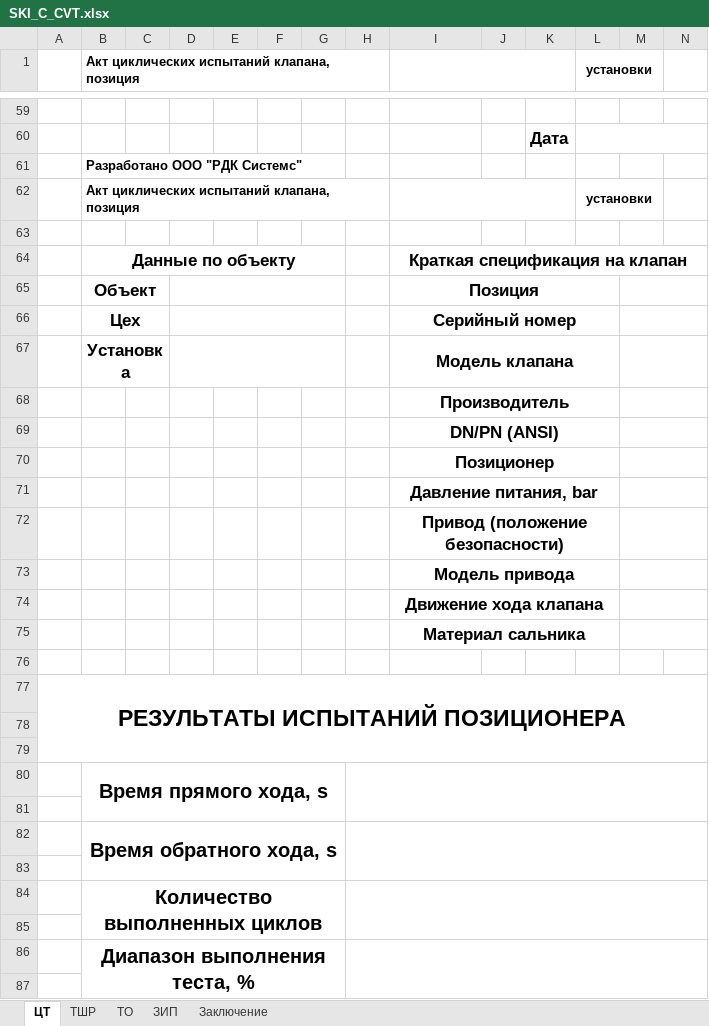
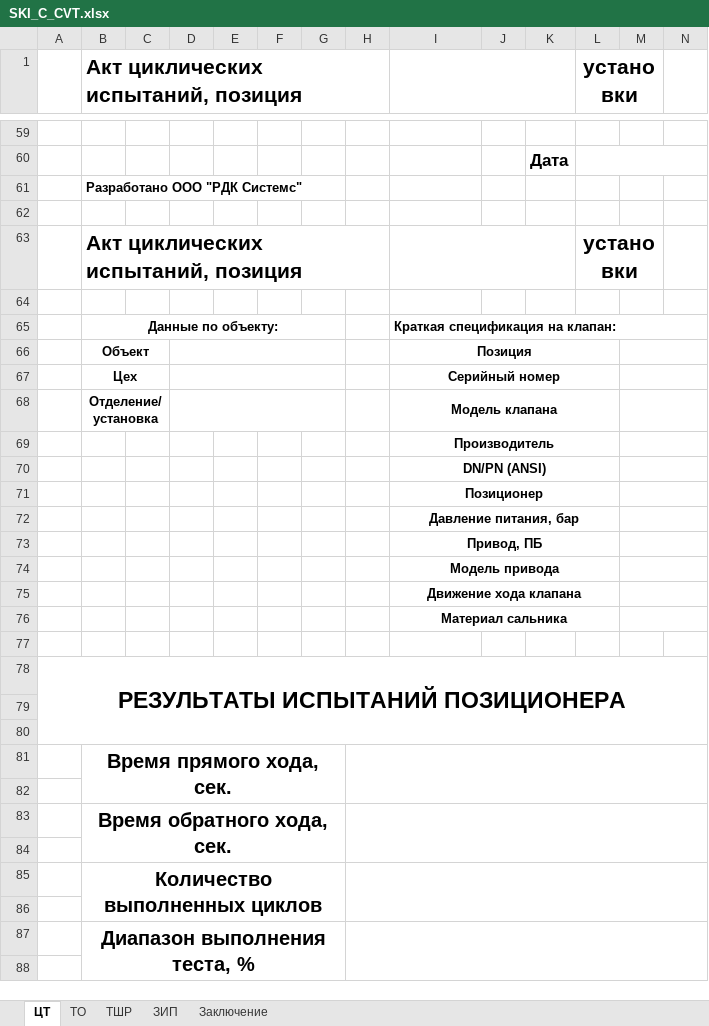
Before and after one commit to Rekvim/MpiSki, an Excel workbook: Reports/SKI_C_CVT.xlsx, sheet ЦТ, drawn as a sheet; only a part is shown, gaps mark what is left out; values as stored, in another font and other column widths than the file's, no borders; removed rows and columns are numbered as before the commit, all else as after; rows hold the shown columns only; the diff covers the shown part only; the diff names each change by its address in the sheet, - before the commit and + after, or states it on an @@ line.

```diff
--- a/Reports/SKI_C_CVT.xlsx (sheet ЦТ)
+++ b/Reports/SKI_C_CVT.xlsx (sheet ЦТ)
@@ sheet tab order changed: ЦТ | ТО | ТШР | ЗИП | Заключение @@
-B1: Акт циклических испытаний клапана, позиция
+B1: Акт циклических испытаний, позиция
@@ B1 text size: larger @@
@@ L1 text size: larger @@
-row 62:  | Акт циклических испытаний клапана, позиция |  |  |  |  |  |  |  |  |  | установки
+row 63:  | Акт циклических испытаний, позиция |  |  |  |  |  |  |  |  |  | установки
+row 64: (empty)
-B65: Данные по объекту
+B65: Данные по объекту:
@@ B65:B68 text size: smaller @@
-I65: Краткая спецификация на клапан
+I65: Краткая спецификация на клапан:
@@ I65:I76 text size: smaller @@
-I65 alignment: center
+I65 alignment: left
-B68: Установка
+B68: Отделение/установка
-I72: Давление питания, bar
+I72: Давление питания, бар
-I73: Привод (положение безопасности)
+I73: Привод, ПБ
-B81: Время прямого хода, s
+B81: Время прямого хода, сек.
-B83: Время обратного хода, s
+B83: Время обратного хода, сек.
```
Also changed, not shown: 10 edited cells and cell formats elsewhere in this sheet, sheet ТО, sheet ТШР, formulas that keep their value, Reports/SKI_B_CVT.xlsx, Reports/SKI_B_SACVT.xlsx, 12 other files.
